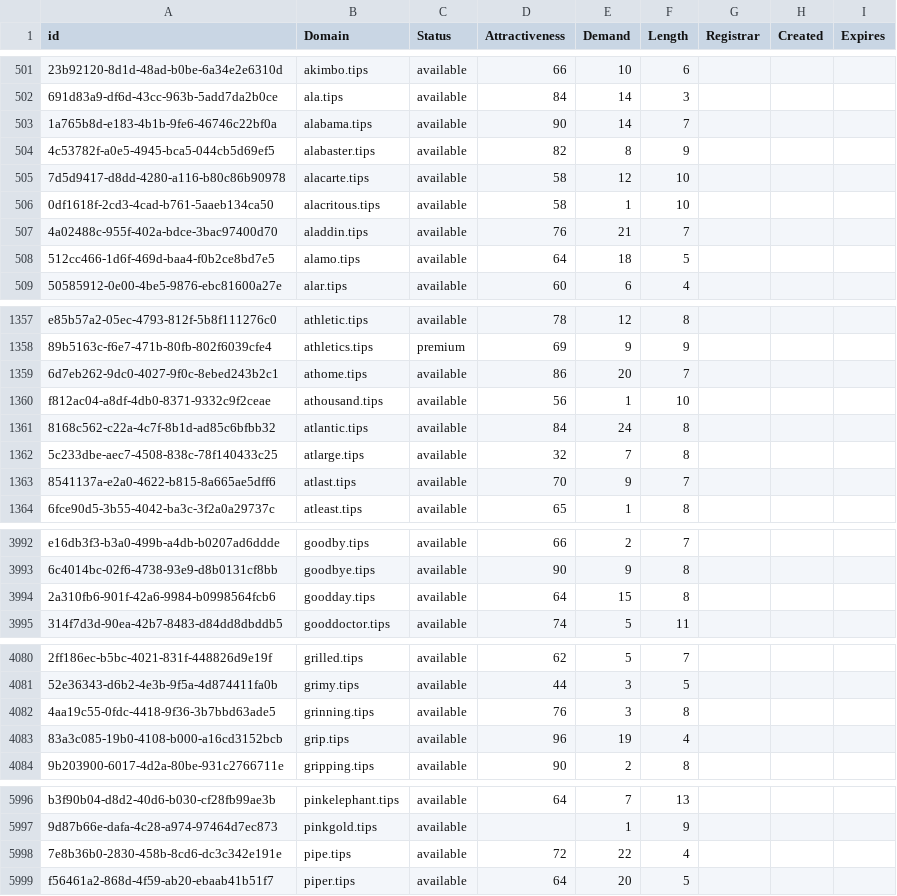
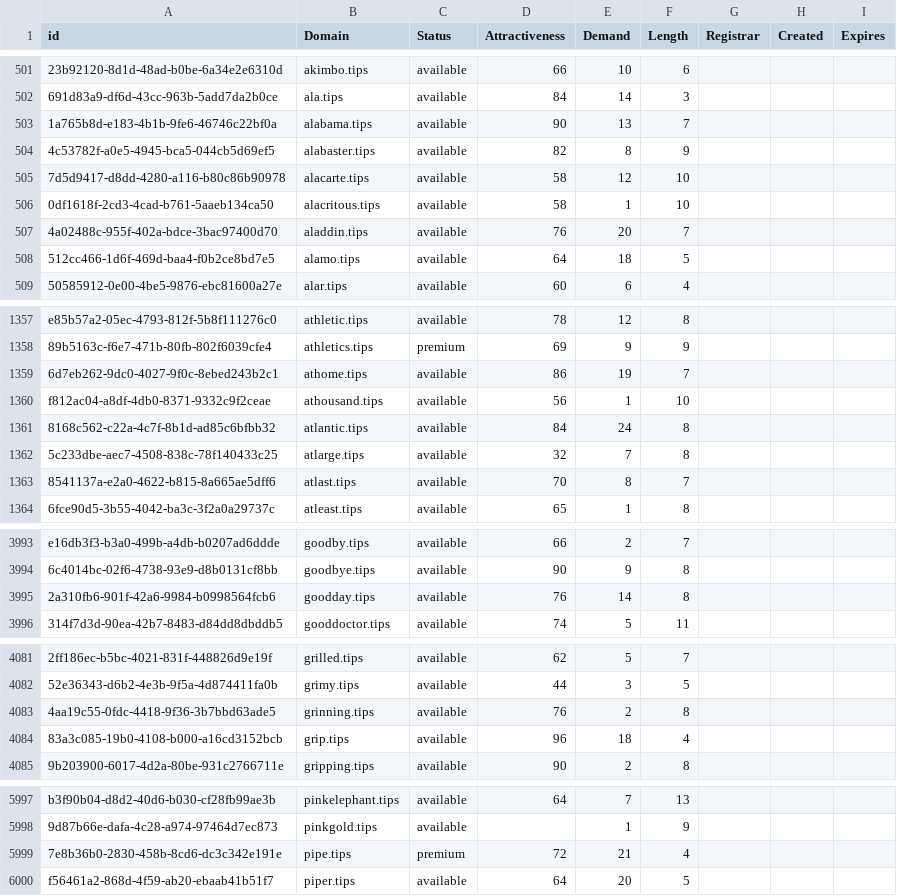
Before and after one commit to UniqueDomains/tips-oneword-domains, a CSV file: tips.csv, drawn as a sheet; only a part is shown, gaps mark what is left out; addresses are those after the commit; the diff covers the shown part only; the diff names each change by its address in the sheet, - before the commit and + after, or states it on an @@ line.

```diff
--- a/tips.csv
+++ b/tips.csv
-E503 (Demand): 14
+E503 (Demand): 13
-E507 (Demand): 21
+E507 (Demand): 20
-E1359 (Demand): 20
+E1359 (Demand): 19
-E1363 (Demand): 9
+E1363 (Demand): 8
-D3995 (Attractiveness): 64
+D3995 (Attractiveness): 76
-E3995 (Demand): 15
+E3995 (Demand): 14
-E4083 (Demand): 3
+E4083 (Demand): 2
-E4084 (Demand): 19
+E4084 (Demand): 18
-C5999 (Status): available
+C5999 (Status): premium
-E5999 (Demand): 22
+E5999 (Demand): 21
```
Also changed, not shown: 1 added row, 1 removed row and 167 edited cells elsewhere in this file, 2 other files.
